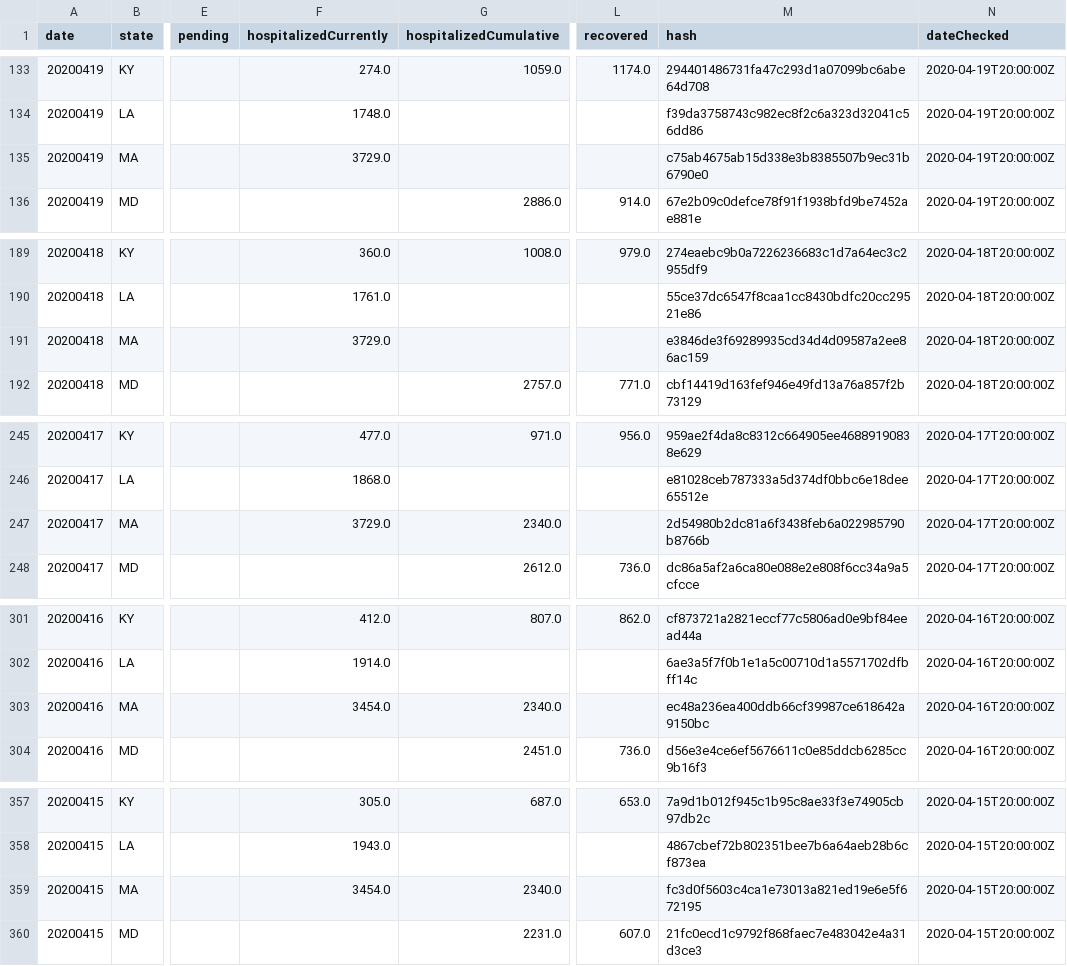
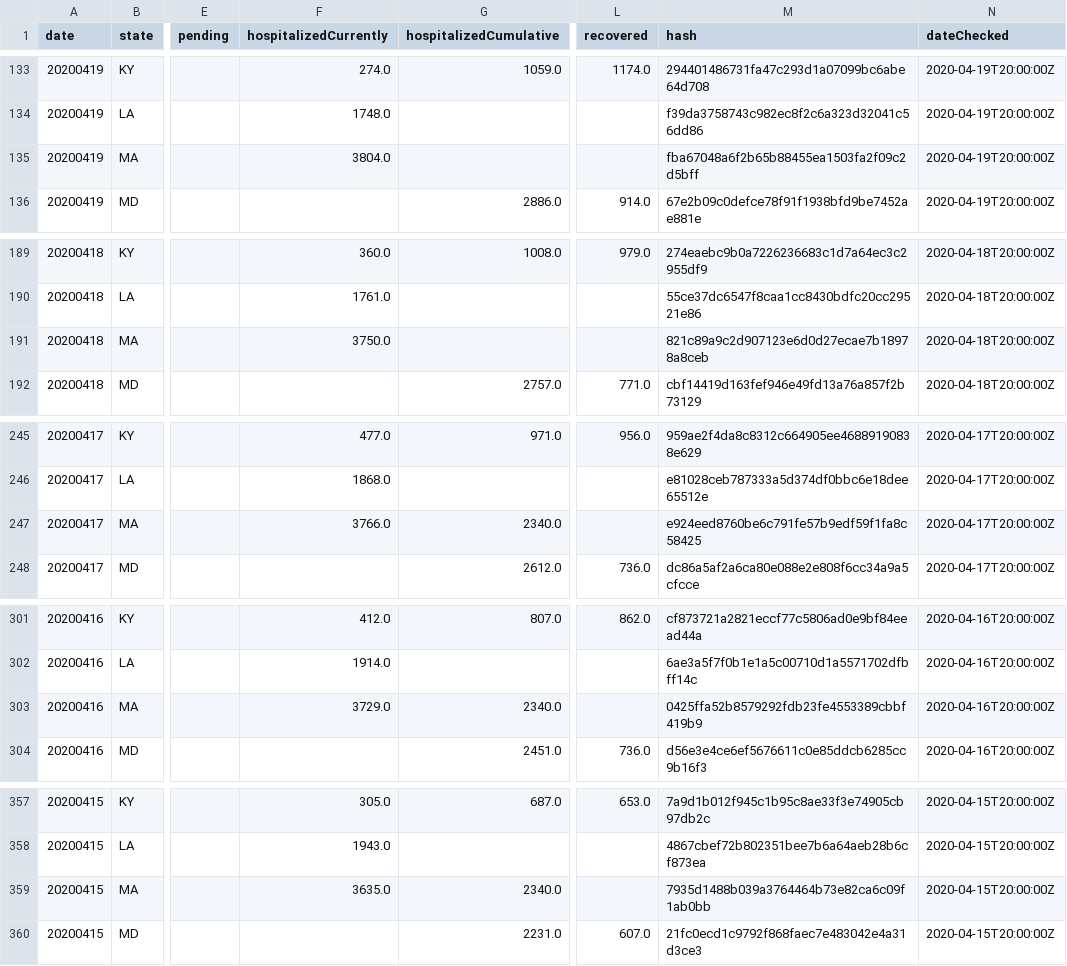
Before and after one commit to bschram/covid-data-public, a CSV file: data/covid-tracking/covid_tracking_states.csv, drawn as a sheet; only a part is shown, gaps mark what is left out; the diff covers the shown part only; the diff names each change by its address in the sheet, - before the commit and + after, or states it on an @@ line.

```diff
--- a/data/covid-tracking/covid_tracking_states.csv
+++ b/data/covid-tracking/covid_tracking_states.csv
-F135 (hospitalizedCurrently): 3729.0
+F135 (hospitalizedCurrently): 3804.0
-M135 (hash): c75ab4675ab15d338e3b8385507b9ec31b6790e0
+M135 (hash): fba67048a6f2b65b88455ea1503fa2f09c2d5bff
-F191 (hospitalizedCurrently): 3729.0
+F191 (hospitalizedCurrently): 3750.0
-M191 (hash): e3846de3f69289935cd34d4d09587a2ee86ac159
+M191 (hash): 821c89a9c2d907123e6d0d27ecae7b18978a8ceb
-F247 (hospitalizedCurrently): 3729.0
+F247 (hospitalizedCurrently): 3766.0
-M247 (hash): 2d54980b2dc81a6f3438feb6a022985790b8766b
+M247 (hash): e924eed8760be6c791fe57b9edf59f1fa8c58425
-F303 (hospitalizedCurrently): 3454.0
+F303 (hospitalizedCurrently): 3729.0
-M303 (hash): ec48a236ea400ddb66cf39987ce618642a9150bc
+M303 (hash): 0425ffa52b8579292fdb23fe4553389cbbf419b9
-F359 (hospitalizedCurrently): 3454.0
+F359 (hospitalizedCurrently): 3635.0
-M359 (hash): fc3d0f5603c4ca1e73013a821ed19e6e5f672195
+M359 (hash): 7935d1488b039a3764464b73e82ca6c09f1ab0bb
```
Also changed, not shown: 4 edited cells elsewhere in this file, 4 other files.
